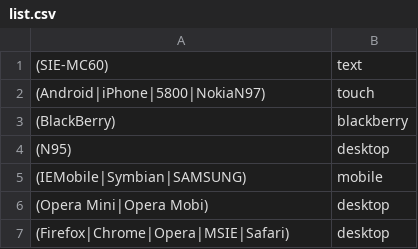
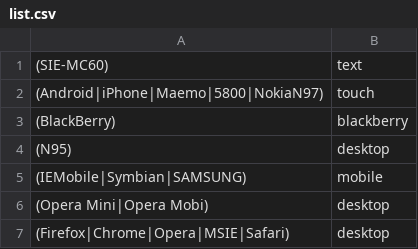
Before and after one commit to DavidCarrington/dabr, a CSV file: browsers/list.csv, drawn as a sheet.

Commit message:
Maemo devices should get the Touch mode by default. (Thanks @whatleydude and @tnkgrl)

```diff
--- a/browsers/list.csv
+++ b/browsers/list.csv
@@ -1,3 +1,3 @@
 (SIE-MC60),text
-(Android|iPhone|5800|NokiaN97),touch
+(Android|iPhone|Maemo|5800|NokiaN97),touch
 (BlackBerry),blackberry
```
